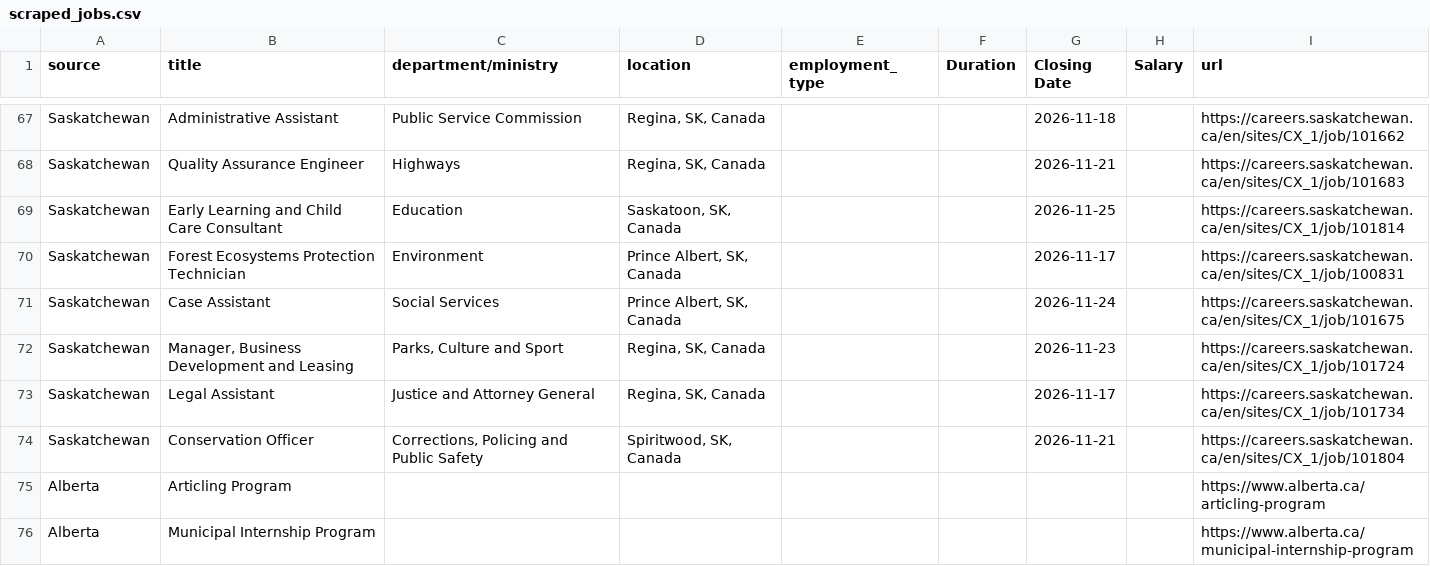
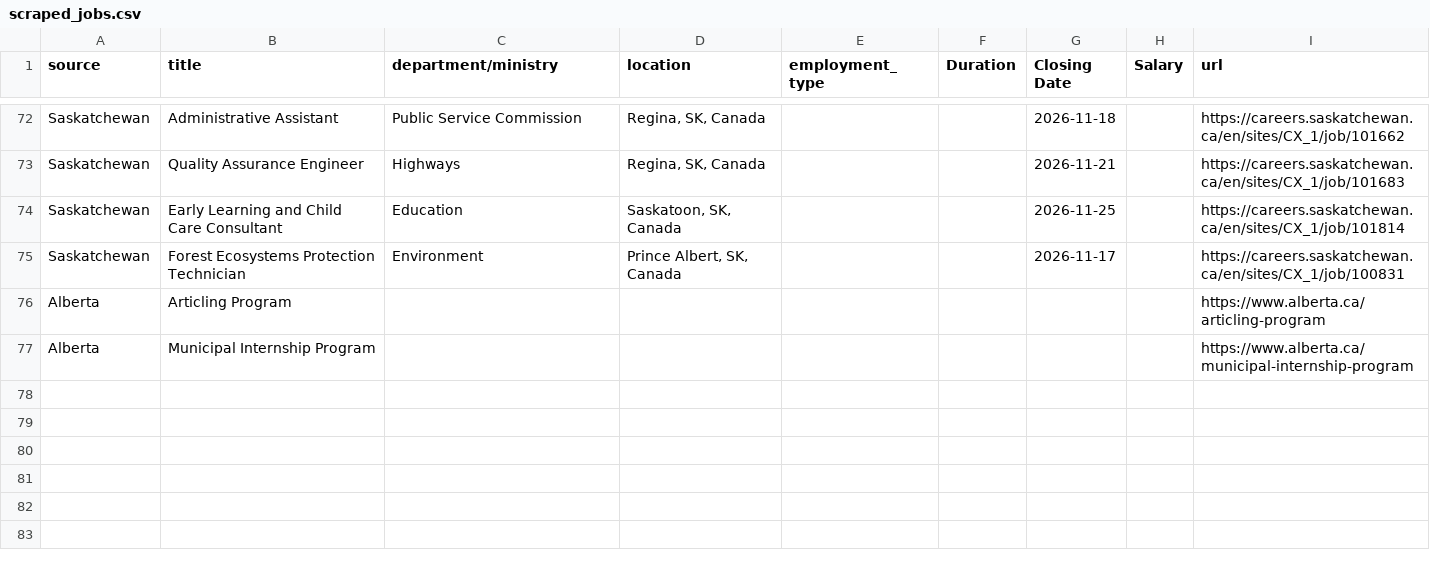
Before and after one commit to Glocal-Open-Source/showcase, a CSV file: scripts/scraped_jobs.csv, drawn as a sheet; only a part is shown, gaps mark what is left out; the diff covers the shown part only.

```diff
--- a/scripts/scraped_jobs.csv
+++ b/scripts/scraped_jobs.csv
@@ -70,6 +75,2 @@ Saskatchewan,Early Learning and Child Care Consultant,Education,"Saskatoon, SK,
 Saskatchewan,Forest Ecosystems Protection Technician,Environment,"Prince Albert, SK, Canada",,,2026-11-17,,https://careers.saskatchewan.ca/en/sites/CX_1/job/100831
-Saskatchewan,Case Assistant,Social Services,"Prince Albert, SK, Canada",,,2026-11-24,,https://careers.saskatchewan.ca/en/sites/CX_1/job/101675
-Saskatchewan,"Manager, Business Development and Leasing","Parks, Culture and Sport","Regina, SK, Canada",,,2026-11-23,,https://careers.saskatchewan.ca/en/sites/CX_1/job/101724
-Saskatchewan,Legal Assistant,Justice and Attorney General,"Regina, SK, Canada",,,2026-11-17,,https://careers.saskatchewan.ca/en/sites/CX_1/job/101734
-Saskatchewan,Conservation Officer,"Corrections, Policing and Public Safety","Spiritwood, SK, Canada",,,2026-11-21,,https://careers.saskatchewan.ca/en/sites/CX_1/job/101804
 Alberta,Articling Program,,,,,,,https://www.alberta.ca/articling-program
```
Also changed, not shown: 14 added rows, 10 removed rows, 2 moved rows and 3 edited cells elsewhere in this file, 1 other file.
